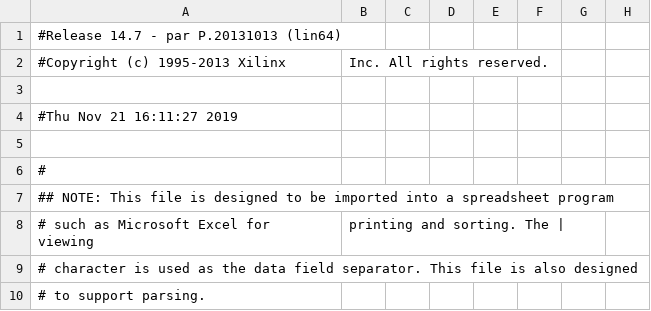
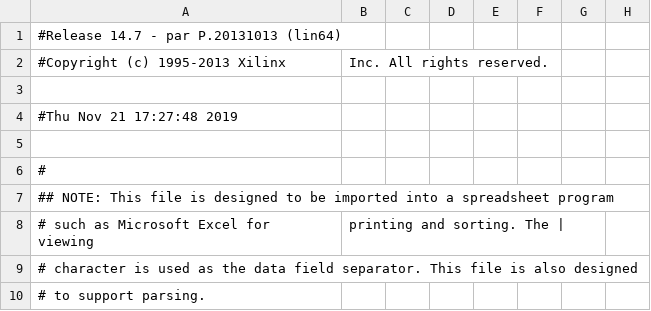
Before and after one commit to troykollar/Embedded, a CSV file: Finalproj1/ISE/top_pad.csv, drawn as a sheet; only a part is shown; the diff names each change by its address in the sheet, - before the commit and + after, or states it on an @@ line.

```diff
--- a/Finalproj1/ISE/top_pad.csv
+++ b/Finalproj1/ISE/top_pad.csv
-A4: #Thu Nov 21 16:11:27 2019
+A4: #Thu Nov 21 17:27:48 2019
```
Also changed, not shown: 42 other files.
